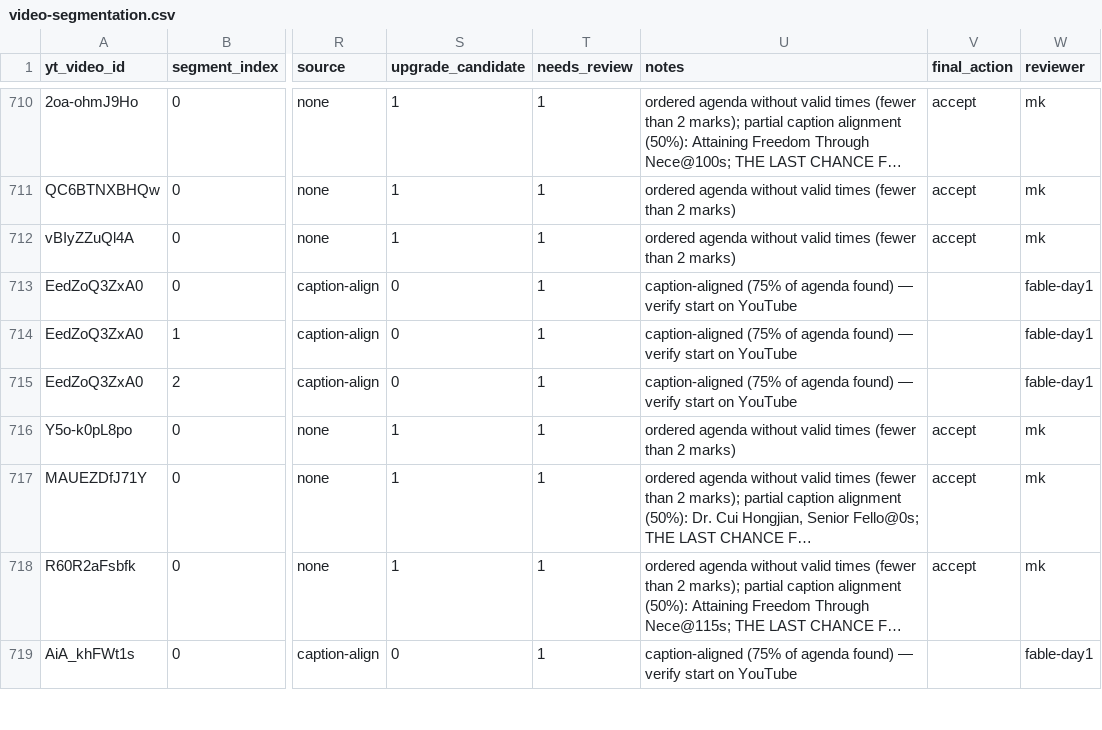
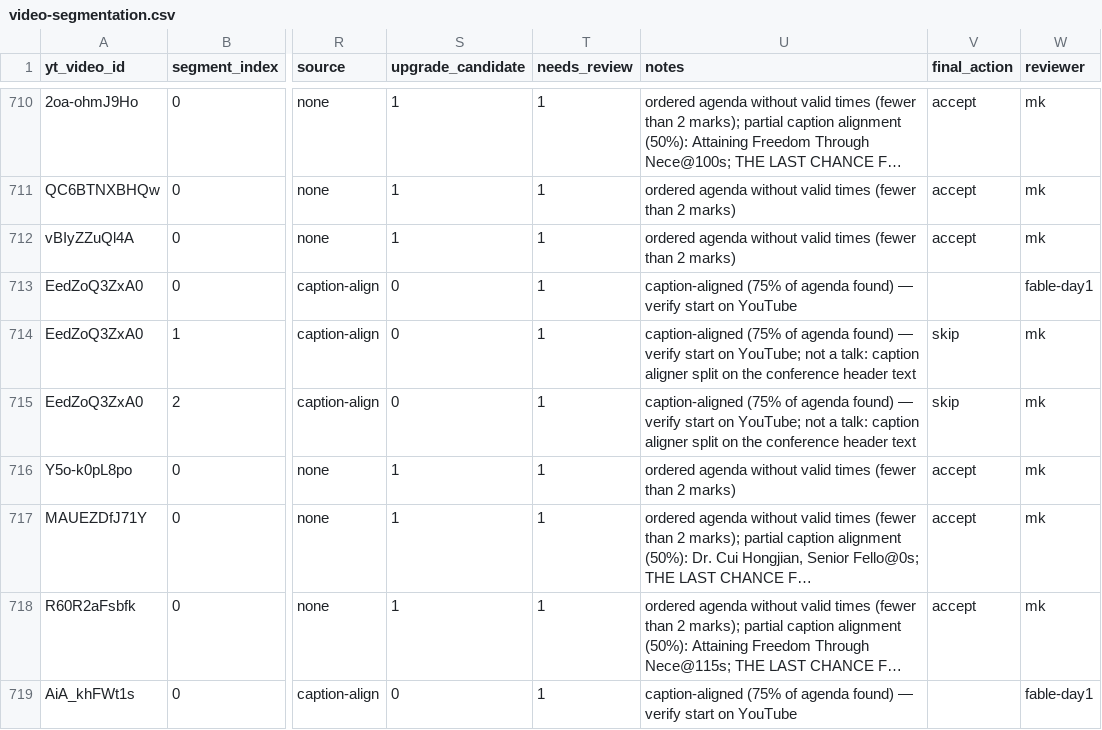
Before and after one commit to motokikasai/si-documentation-overhaul-2026, a CSV file: sessions/2026-07-17-migration-tooling/incoming/video-segmentation.csv, drawn as a sheet; only a part is shown, gaps mark what is left out; long unchanged cells end in …; the diff covers the shown part only; the diff names each change by its address in the sheet, - before the commit and + after, or states it on an @@ line.

```diff
--- a/sessions/2026-07-17-migration-tooling/incoming/video-segmentation.csv
+++ b/sessions/2026-07-17-migration-tooling/incoming/video-segmentation.csv
-U714:U715 (notes): …start on YouTube
+U714:U715 (notes): …start on YouTube; not a talk: caption aligner split on the conference header text
-V714:V715 (final_action): (empty)
+V714:V715 (final_action): skip
-W714:W715 (reviewer): fable-day1
+W714:W715 (reviewer): mk
```
Also changed, not shown: 22 edited cells elsewhere in this file, 2 other files.
